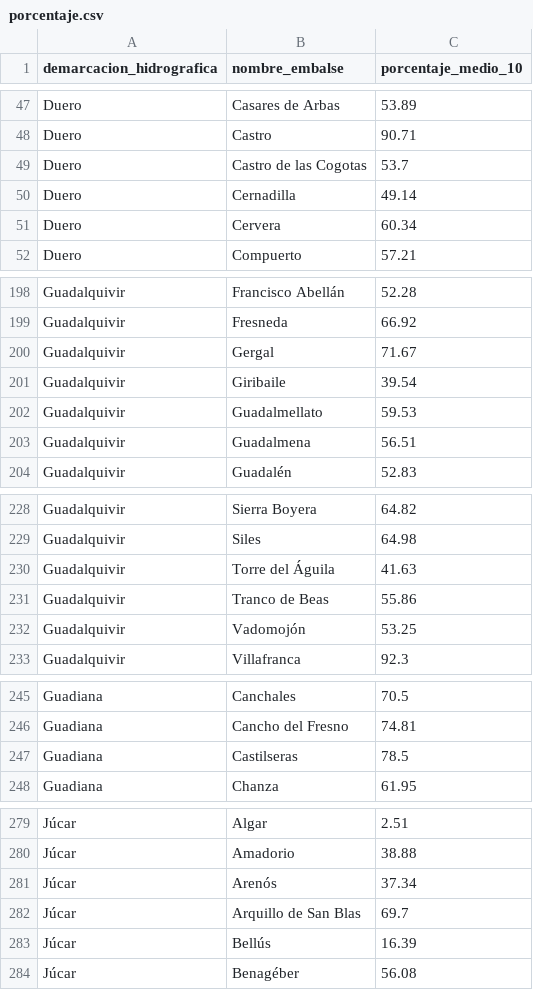
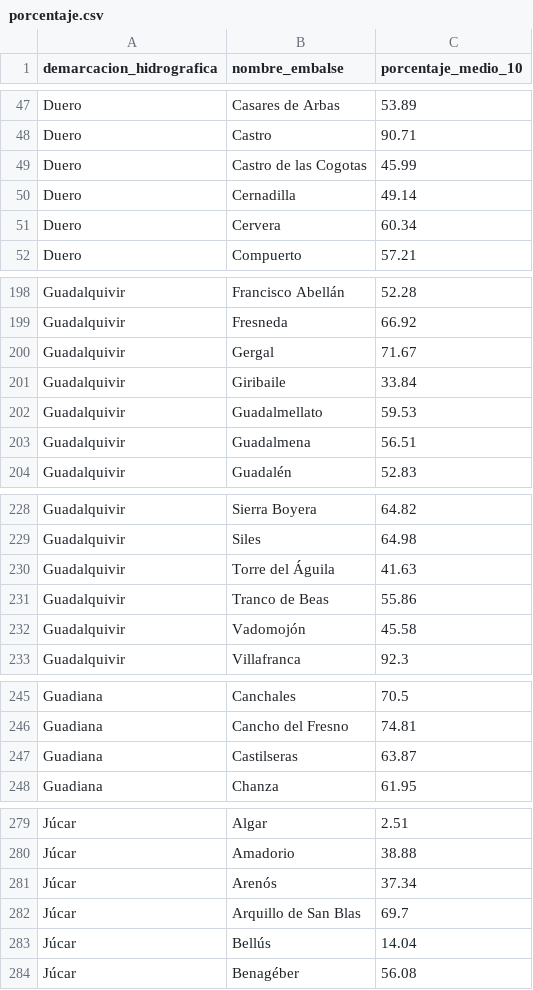
Before and after one commit to Garcialejan/Data-Science, a CSV file: CEI_final_project/processed_data/especificas/porcentaje.csv, drawn as a sheet; only a part is shown, gaps mark what is left out; the diff covers the shown part only.

```diff
--- a/CEI_final_project/processed_data/especificas/porcentaje.csv
+++ b/CEI_final_project/processed_data/especificas/porcentaje.csv
@@ -48,3 +48,3 @@ Duero,Casares de Arbas,53.89
 Duero,Castro,90.71
-Duero,Castro de las Cogotas,53.7
+Duero,Castro de las Cogotas,45.99
 Duero,Cernadilla,49.14
@@ -200,3 +200,3 @@ Guadalquivir,Fresneda,66.92
 Guadalquivir,Gergal,71.67
-Guadalquivir,Giribaile,39.54
+Guadalquivir,Giribaile,33.84
 Guadalquivir,Guadalmellato,59.53
@@ -231,3 +231,3 @@ Guadalquivir,Torre del Águila,41.63
 Guadalquivir,Tranco de Beas,55.86
-Guadalquivir,Vadomojón,53.25
+Guadalquivir,Vadomojón,45.58
 Guadalquivir,Villafranca,92.3
@@ -246,3 +246,3 @@ Guadiana,Canchales,70.5
 Guadiana,Cancho del Fresno,74.81
-Guadiana,Castilseras,78.5
+Guadiana,Castilseras,63.87
 Guadiana,Chanza,61.95
@@ -282,3 +282,3 @@ Júcar,Arenós,37.34
 Júcar,Arquillo de San Blas,69.7
-Júcar,Bellús,16.39
+Júcar,Bellús,14.04
 Júcar,Benagéber,56.08
```
Also changed, not shown: 12 edited cells elsewhere in this file, CEI_final_project/processed_data/especificas/volumen.csv, 8 other files.
